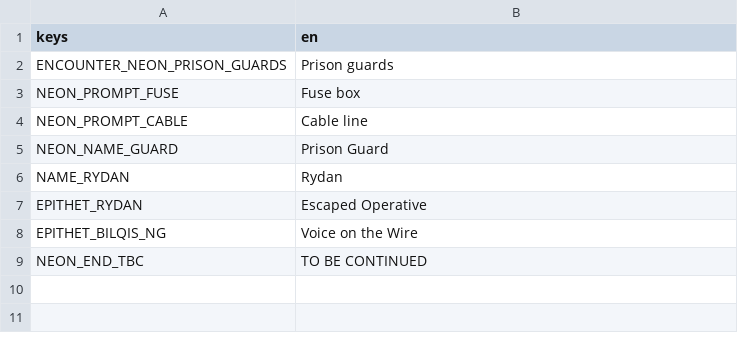
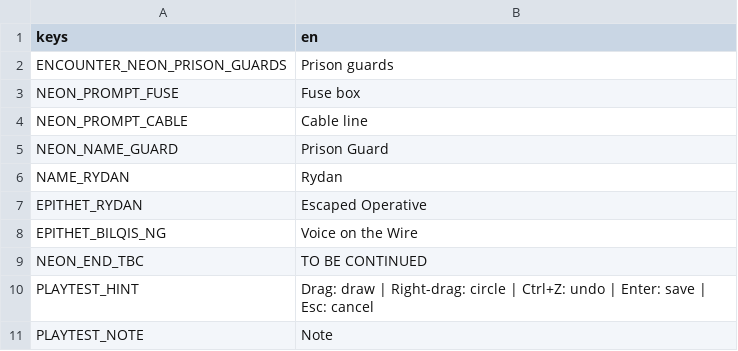
Before and after one commit to ferasalm/game, a CSV file: localization/neon.csv, drawn as a sheet; the diff names each change by its address in the sheet, - before the commit and + after, or states it on an @@ line.

Commit message:
Add F12 playtest capture with strokes, note and state dump
Built-by: @cf/deepseek-ai/deepseek-v4.1-flash-1017 (opencode)

```diff
--- a/localization/neon.csv
+++ b/localization/neon.csv
+row 10: PLAYTEST_HINT | Drag: draw | Right-drag: circle | Ctrl+Z: undo | Enter: save | Esc: cancel
+row 11: PLAYTEST_NOTE | Note
```
Also changed, not shown: 37 other files.
